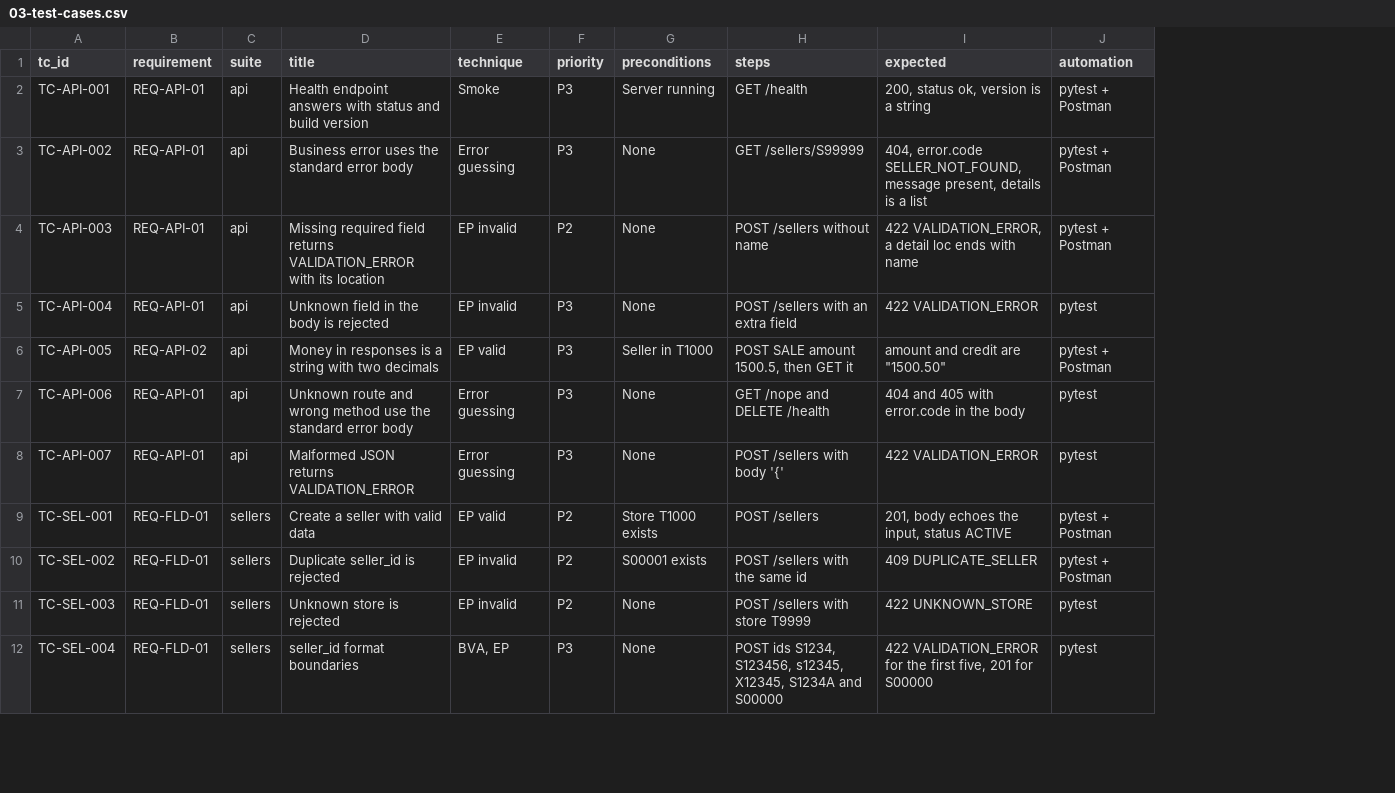
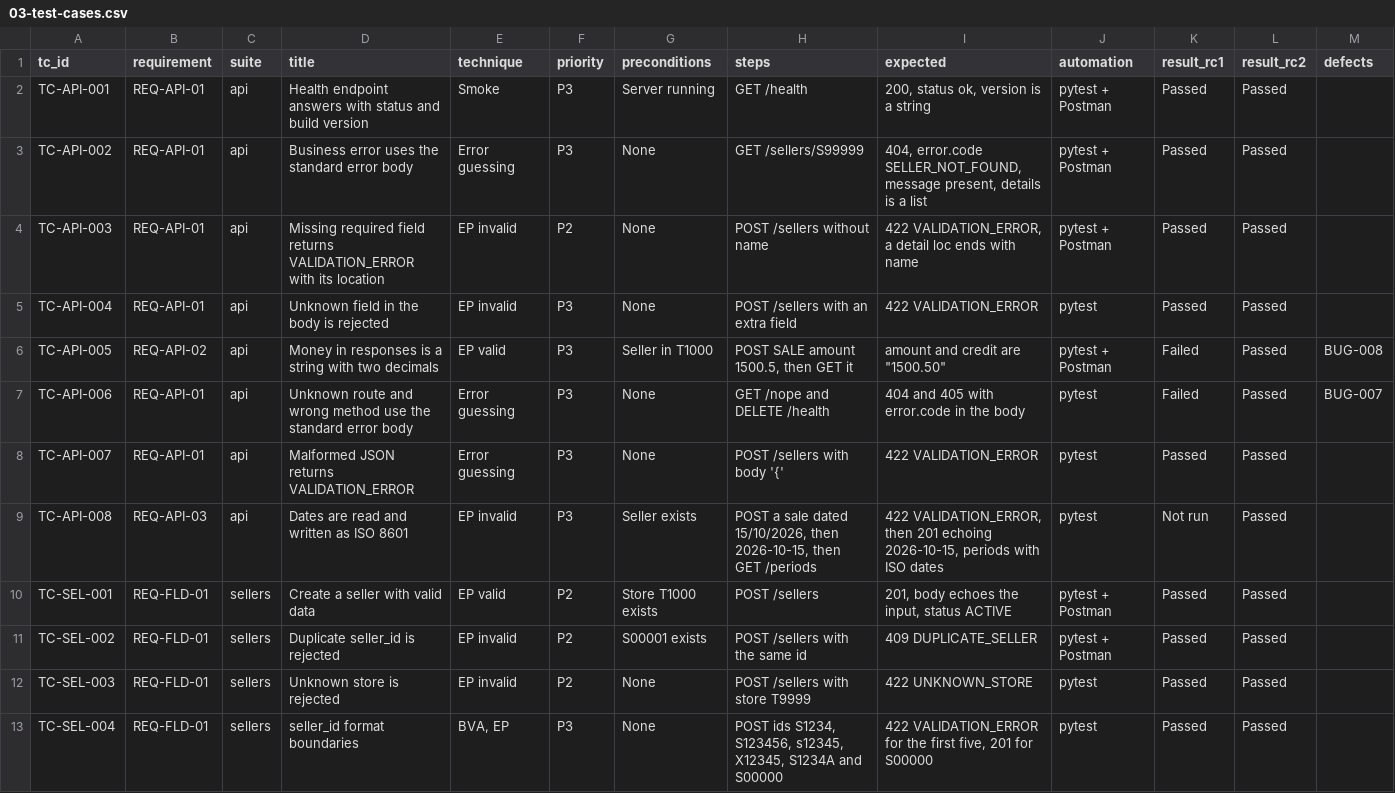
Before and after one commit to lobby9000/incentive-comp-qa, a CSV file: docs/03-test-cases.csv, drawn as a sheet; only a part is shown; the diff names each change by its address in the sheet, - before the commit and + after, or states it on an @@ line.

```diff
--- a/docs/03-test-cases.csv
+++ b/docs/03-test-cases.csv
+column K (result_rc1), rows 2-8: Passed | Passed | Passed | Passed | Failed | Failed | Passed; rows 10-13: all Passed
+column L (result_rc2), rows 2-8: all Passed; rows 10-13: all Passed
+column M (defects), rows 6-7: BUG-008 | BUG-007
+row 9: TC-API-008 | REQ-API-03 | api | Dates are read and written as ISO 8601 | EP invalid | P3 | Seller exists | POST a sale dated 15/10/2026, then 2026-10-15, then GET /periods | 422 VALIDATION_ERROR, then 201 echoing 2026-10-15, periods with ISO dates | pytest | Not run | Passed
```
Also changed, not shown: bugs/jira-import.csv, 29 other files.
